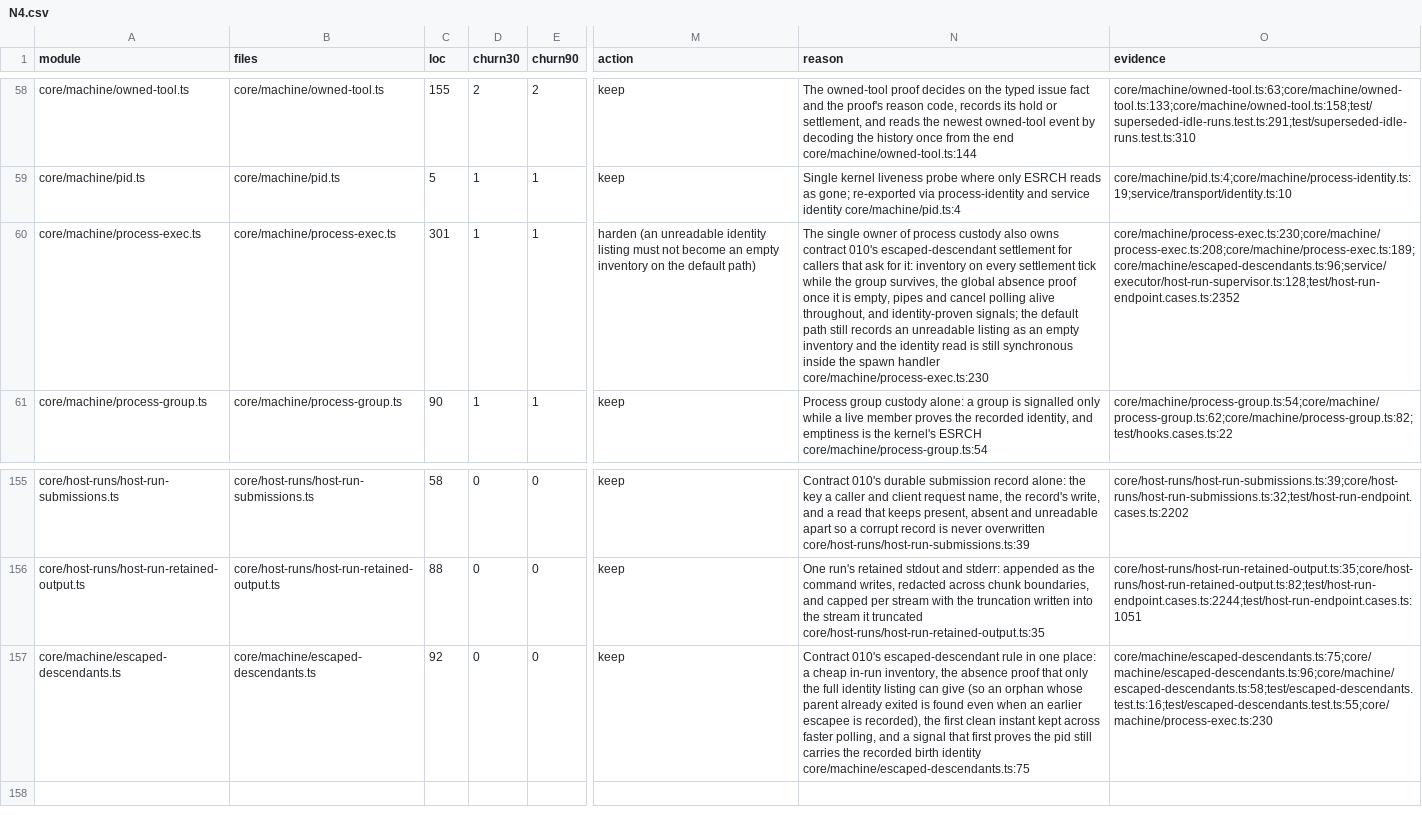
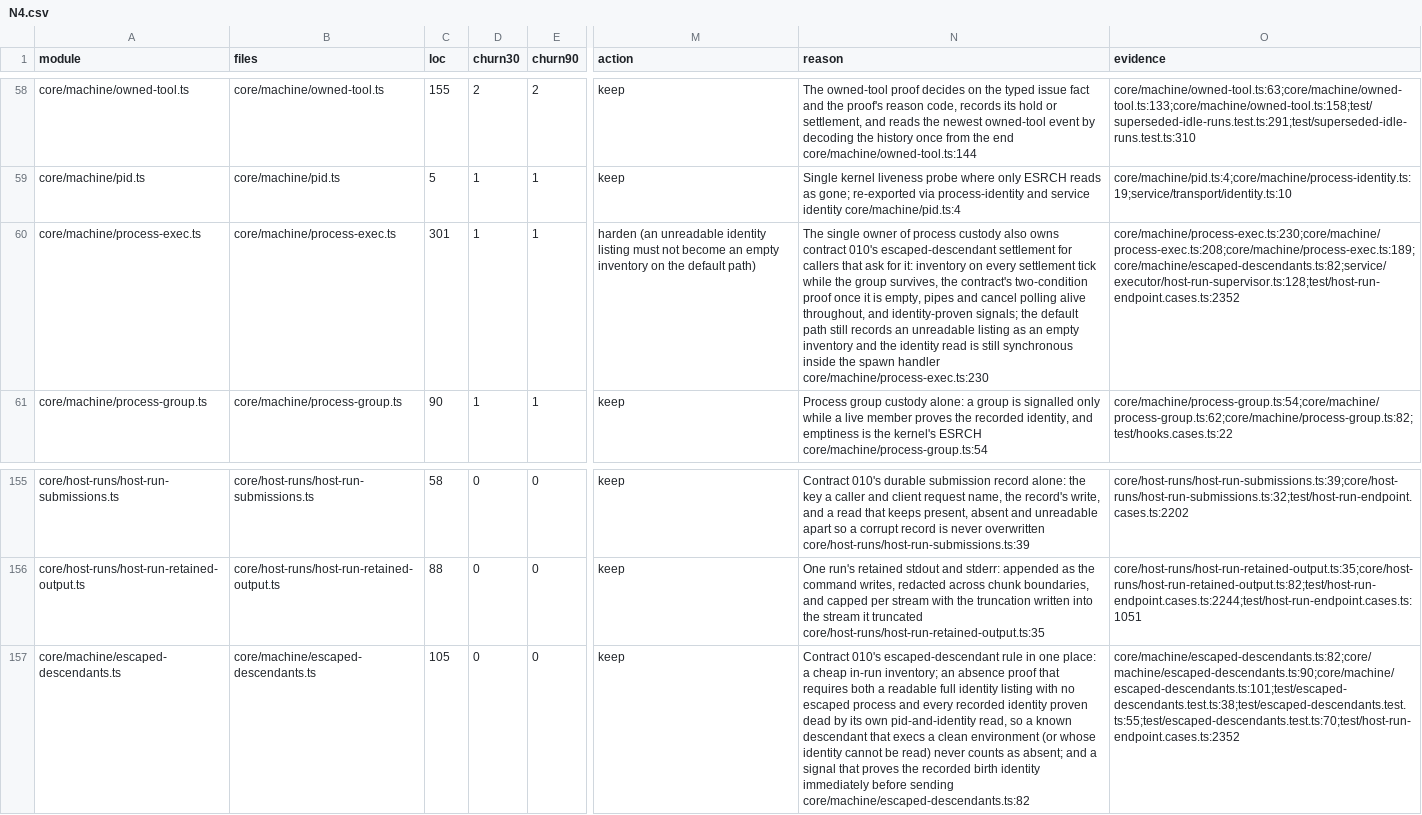
Before and after one commit to inflatable-cookie/nucleus, a CSV file: docs/knowledge/quality/code/N4.csv, drawn as a sheet; only a part is shown, gaps mark what is left out; the diff names each change by its address in the sheet, - before the commit and + after, or states it on an @@ line.

Commit message:
1225: prove absence against the known descendants, not only the listing
Review finding at 163bfa5b2: the absence proof examined only the current
environment-marker listing. A known escaped descendant that execs with a clean
environment keeps its pid and OS birth identity but loses the inherited marker,
so two listings reported it absent and the supervisor settled over a live
descendant and released capacity.

`EscapedDescendantCustody.absenceProven` now requires contract 010's two
conditions together: a readable full identity listing with no escaped process,
*and* every recorded identity proven dead by its own pid-and-identity read. An
identity that was recorded unreadable (`@unknown`), or that cannot be observed
now, never proves absence; a dead or reused pid does not hold the run.
Signalling still proves the recorded identity immediately before each signal.

Boundary tests in test/escaped-descendants.test.ts replace the earlier
expectation that proof held while the test process was recorded and alive:
a known live descendant the listing no longer sees, a dead or reused pid
(proof holds), and an unobservable identity (proof never holds). The
integration test now detaches its orphan 700 ms after a leader that exits at
400 ms, so detachment happens after the leader is gone and the result waits
for both descendants (wallMs >= 2 s).

Ratings unchanged after the fix — escaped-descendants 10 (the rule now owns
both conditions and its own boundary tests) and process-exec 8 — with reasons
and evidence updated at this head.

```diff
--- a/docs/knowledge/quality/code/N4.csv
+++ b/docs/knowledge/quality/code/N4.csv
-N60 (reason): …survives, the global absence proof once…
+N60 (reason): …survives, the contract's two-condition proof once…
-O60 (evidence): core/machine/process-exec.ts:230;core/machine/process-exec.ts:208;core/machine/process-exec.ts:189;core/machine/escaped-descendants.ts:96;service/executor/host-run-supervisor.ts:128;test/host-run-endpoint.cases.ts:2352
+O60 (evidence): core/machine/process-exec.ts:230;core/machine/process-exec.ts:208;core/machine/process-exec.ts:189;core/machine/escaped-descendants.ts:82;service/executor/host-run-supervisor.ts:128;test/host-run-endpoint.cases.ts:2352
-C157 (loc): 92
+C157 (loc): 105
-N157 (reason): …cheap in-run inventory, the absence proof that only the full identity listing can give (so an orphan whose parent already exited is found even when an earlier escapee is recorded), the first clean instant kept across faster polling, and a signal that first proves the pid still carries the recorded birth identity core/machine/escaped-descendants.ts:75
+N157 (reason): …cheap in-run inventory; an absence proof that requires both a readable full identity listing with no escaped process and every recorded identity proven dead by its own pid-and-identity read, so a known descendant that execs a clean environment (or whose identity cannot be read) never counts as absent; and a signal that proves the recorded birth identity immediately before sending core/machine/escaped-descendants.ts:82
-O157 (evidence): core/machine/escaped-descendants.ts:75;core/machine/escaped-descendants.ts:96;core/machine/escaped-descendants.ts:58;test/escaped-descendants.test.ts:16;test/escaped-descendants.test.ts:55;core/machine/process-exec.ts:230
+O157 (evidence): core/machine/escaped-descendants.ts:82;core/machine/escaped-descendants.ts:90;core/machine/escaped-descendants.ts:101;test/escaped-descendants.test.ts:38;test/escaped-descendants.test.ts:55;test/escaped-descendants.test.ts:70;test/host-run-endpoint.cases.ts:2352
```
Also changed, not shown: 4 other files.
